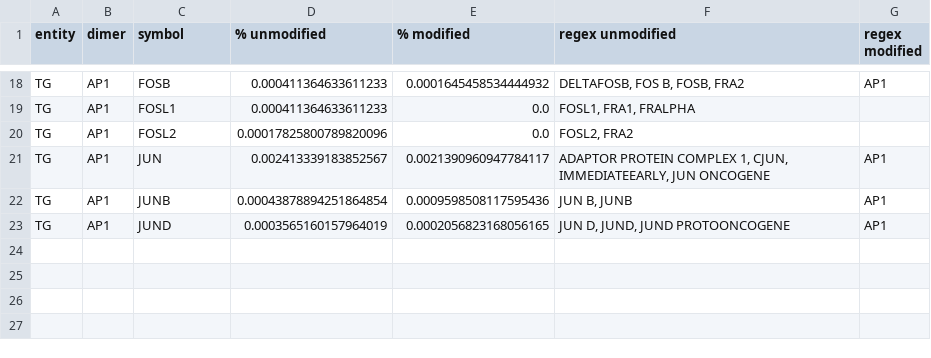
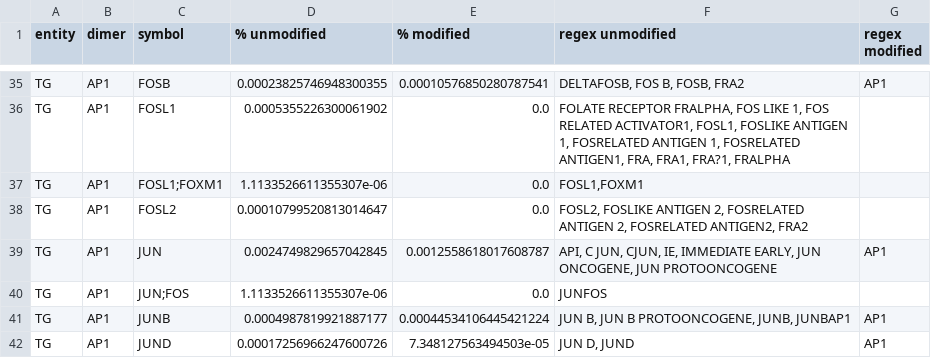
Before and after one commit to Rbbt-Workflows/ExTRI2, a TSV file: data/postprocessing/tables/AP1_NFKB_breakdown.tsv, drawn as a sheet; only a part is shown, gaps mark what is left out; addresses are those after the commit; the diff covers the shown part only; the diff names each change by its address in the sheet, - before the commit and + after, or states it on an @@ line.

```diff
--- a/data/postprocessing/tables/AP1_NFKB_breakdown.tsv
+++ b/data/postprocessing/tables/AP1_NFKB_breakdown.tsv
-D35 (% unmodified): 0.000411364633611233
+D35 (% unmodified): 0.00023825746948300355
-E35 (% modified): 0.0001645458534444932
+E35 (% modified): 0.00010576850280787541
-D36 (% unmodified): 0.000411364633611233
+D36 (% unmodified): 0.0005355226300061902
-F36 (regex unmodified): FOSL1, FRA1, FRALPHA
+F36 (regex unmodified): FOLATE RECEPTOR FRALPHA, FOS LIKE 1, FOS RELATED ACTIVATOR1, FOSL1, FOSLIKE ANTIGEN 1, FOSRELATED ANTIGEN 1, FOSRELATED ANTIGEN1, FRA, FRA1, FRA?1, FRALPHA
+row 37: TG | AP1 | FOSL1;FOXM1 | 1.1133526611355307e-06 | 0.0 | FOSL1,FOXM1
-D38 (% unmodified): 0.00017825800789820096
+D38 (% unmodified): 0.00010799520813014647
-F38 (regex unmodified): FOSL2, FRA2
+F38 (regex unmodified): FOSL2, FOSLIKE ANTIGEN 2, FOSRELATED ANTIGEN 2, FOSRELATED ANTIGEN2, FRA2
-D39 (% unmodified): 0.002413339183852567
+D39 (% unmodified): 0.0024749829657042845
-E39 (% modified): 0.0021390960947784117
+E39 (% modified): 0.0012558618017608787
-F39 (regex unmodified): ADAPTOR PROTEIN COMPLEX 1, CJUN, IMMEDIATEEARLY, JUN ONCOGENE
+F39 (regex unmodified): API, C JUN, CJUN, IE, IMMEDIATE EARLY, JUN ONCOGENE, JUN PROTOONCOGENE
+row 40: TG | AP1 | JUN;FOS | 1.1133526611355307e-06 | 0.0 | JUNFOS
-D41 (% unmodified): 0.00043878894251864854
+D41 (% unmodified): 0.0004987819921887177
-E41 (% modified): 0.0009598508117595436
+E41 (% modified): 0.00044534106445421224
-F41 (regex unmodified): JUN B, JUNB
+F41 (regex unmodified): JUN B, JUN B PROTOONCOGENE, JUNB, JUNBAP1
-D42 (% unmodified): 0.0003565160157964019
+D42 (% unmodified): 0.00017256966247600726
-E42 (% modified): 0.0002056823168056165
+E42 (% modified): 7.348127563494503e-05
-F42 (regex unmodified): JUN D, JUND, JUND PROTOONCOGENE
+F42 (regex unmodified): JUN D, JUND
```
Also changed, not shown: 17 added rows and 45 edited cells elsewhere in this file, 7 other files.
